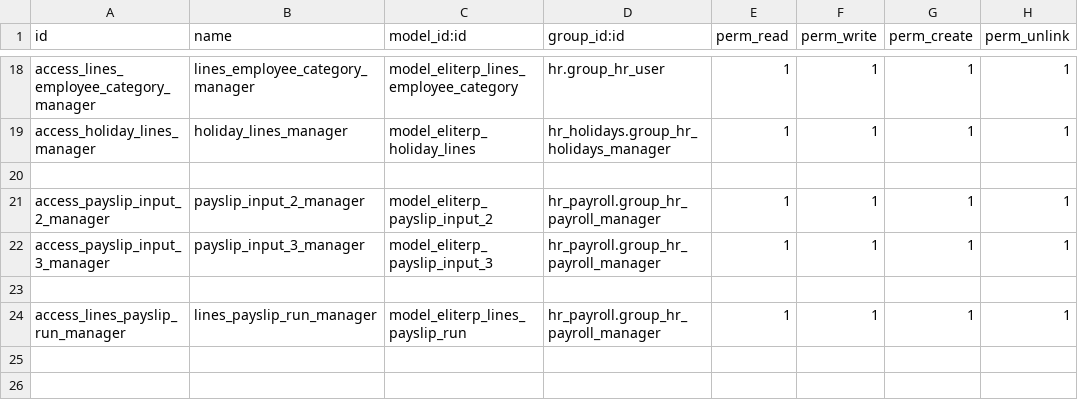
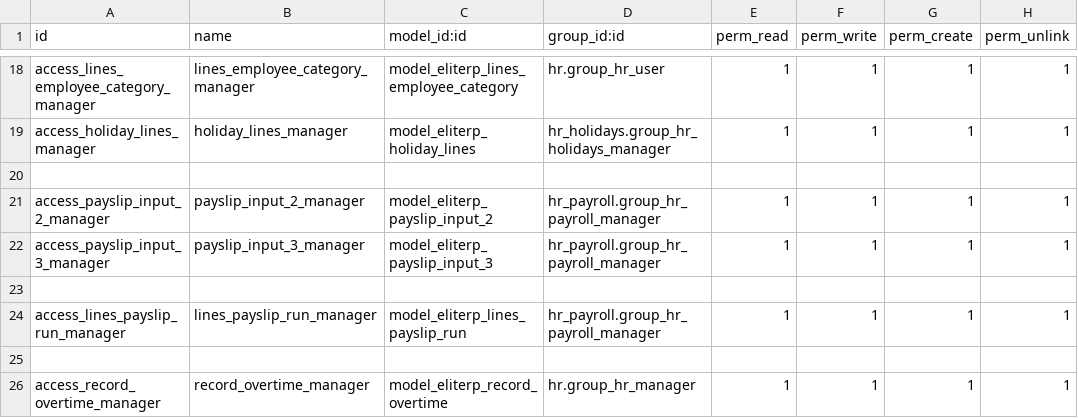
Before and after one commit to tate11/maeq, a CSV file: eliterp_hr/security/ir.model.access.csv, drawn as a sheet; only a part is shown, gaps mark what is left out.

```diff
--- a/eliterp_hr/security/ir.model.access.csv
+++ b/eliterp_hr/security/ir.model.access.csv
@@ -24 +24,3 @@ access_payslip_input_3_manager,payslip_input_3_manager,model_eliterp_payslip_inp
 access_lines_payslip_run_manager,lines_payslip_run_manager,model_eliterp_lines_payslip_run,hr_payroll.group_hr_payroll_manager,1,1,1,1
+
+access_record_overtime_manager,record_overtime_manager,model_eliterp_record_overtime,hr.group_hr_manager,1,1,1,1
```
Also changed, not shown: eliterp_operations/security/ir.model.access.csv, 14 other files.
